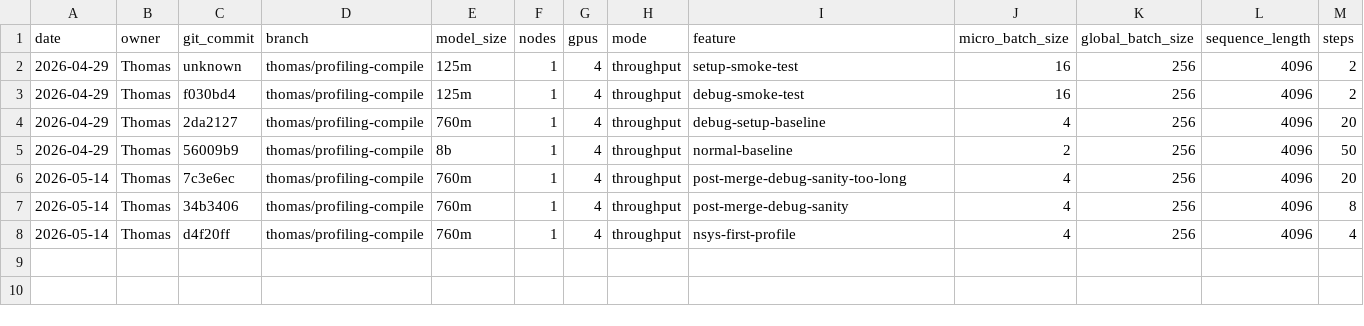
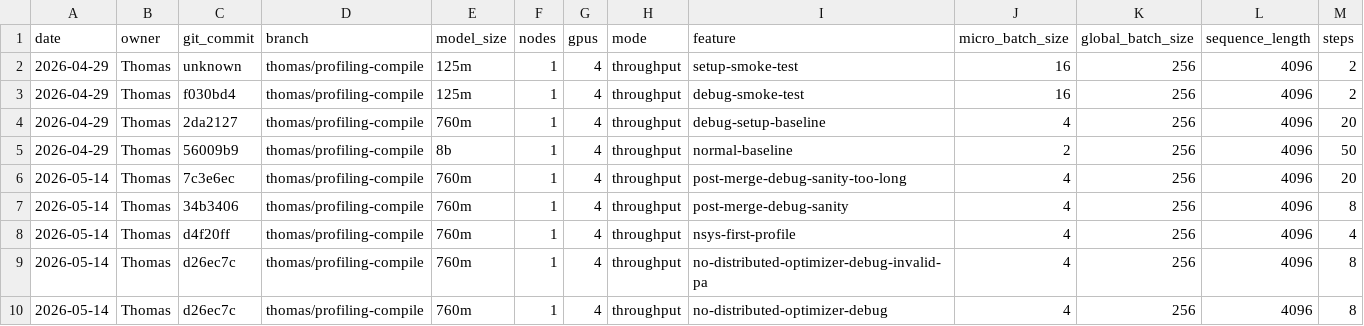
Before and after one commit to thomas0903/lsaie-ss26-gipfelsturm, a CSV file: project/benchmark_log.csv, drawn as a sheet; only a part is shown; rows hold the shown columns only; the diff names each change by its address in the sheet, - before the commit and + after, or states it on an @@ line.

Commit message:
Add distributed optimizer launcher toggle

```diff
--- a/project/benchmark_log.csv
+++ b/project/benchmark_log.csv
+row 9: 2026-05-14 | Thomas | d26ec7c | thomas/profiling-compile | 760m | 1 | 4 | throughput | no-distributed-optimizer-debug-invalid-pa | 4 | 256 | 4096 | 8
+row 10: 2026-05-14 | Thomas | d26ec7c | thomas/profiling-compile | 760m | 1 | 4 | throughput | no-distributed-optimizer-debug | 4 | 256 | 4096 | 8
```
Also changed, not shown: 2 other files.
